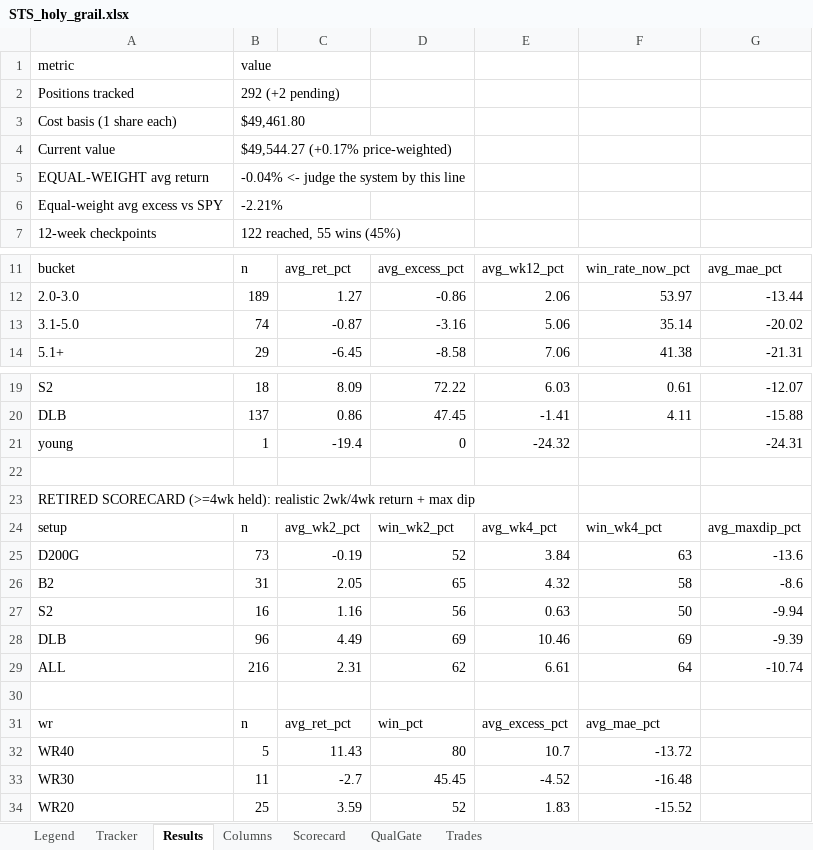
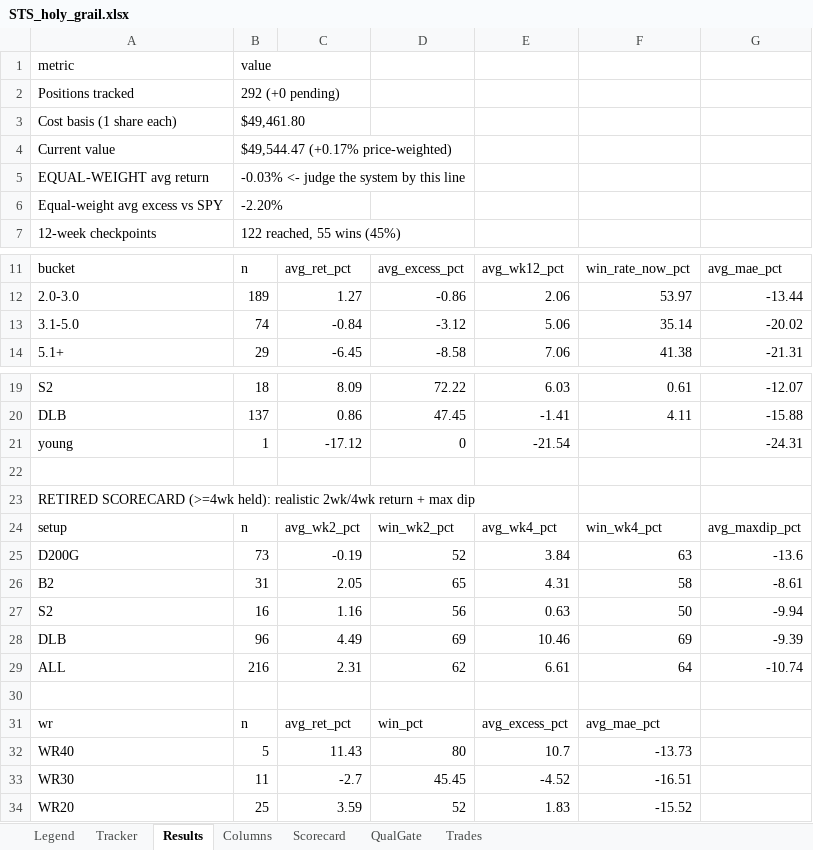
Before and after one commit to gjv-81/slowswing, an Excel workbook: STS_holy_grail.xlsx, sheet Results, drawn as a sheet; only a part is shown, gaps mark what is left out; values as stored, in another font and other column widths than the file's, no borders; the diff names each change by its address in the sheet, - before the commit and + after, or states it on an @@ line.

```diff
--- a/STS_holy_grail.xlsx (sheet Results)
+++ b/STS_holy_grail.xlsx (sheet Results)
-B2: 292 (+2 pending)
+B2: 292 (+0 pending)
-B4: $49,544.27 (+0.17% price-weighted)
+B4: $49,544.47 (+0.17% price-weighted)
-B5: -0.04% <- judge the system by this line
+B5: -0.03% <- judge the system by this line
-B6: -2.21%
+B6: -2.20%
-C13: -0.87
+C13: -0.84
-D13: -3.16
+D13: -3.12
-C21: -19.4
+C21: -17.12
-E21: -24.32
+E21: -21.54
-E26: 4.32
+E26: 4.31
-G26: -8.6
+G26: -8.61
-F32: -13.72
+F32: -13.73
-F33: -16.48
+F33: -16.51
```
Also changed, not shown: sheet Tracker, sheet QualGate, sheet Scorecard, sheet Trades, STS_holy_grail_v2.xlsx, sts_ml_paper_tracker.xlsx, 7 other files.
